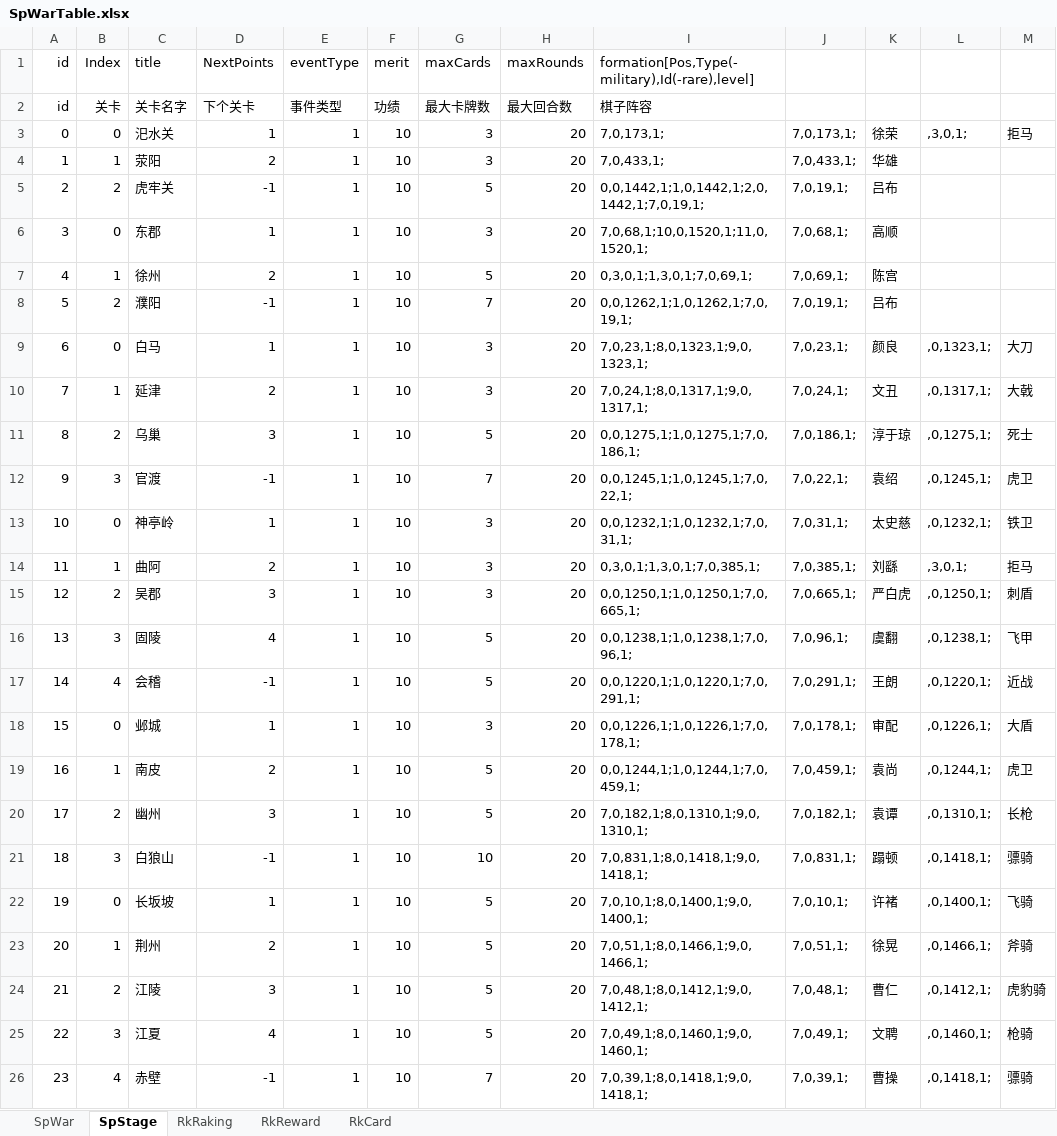
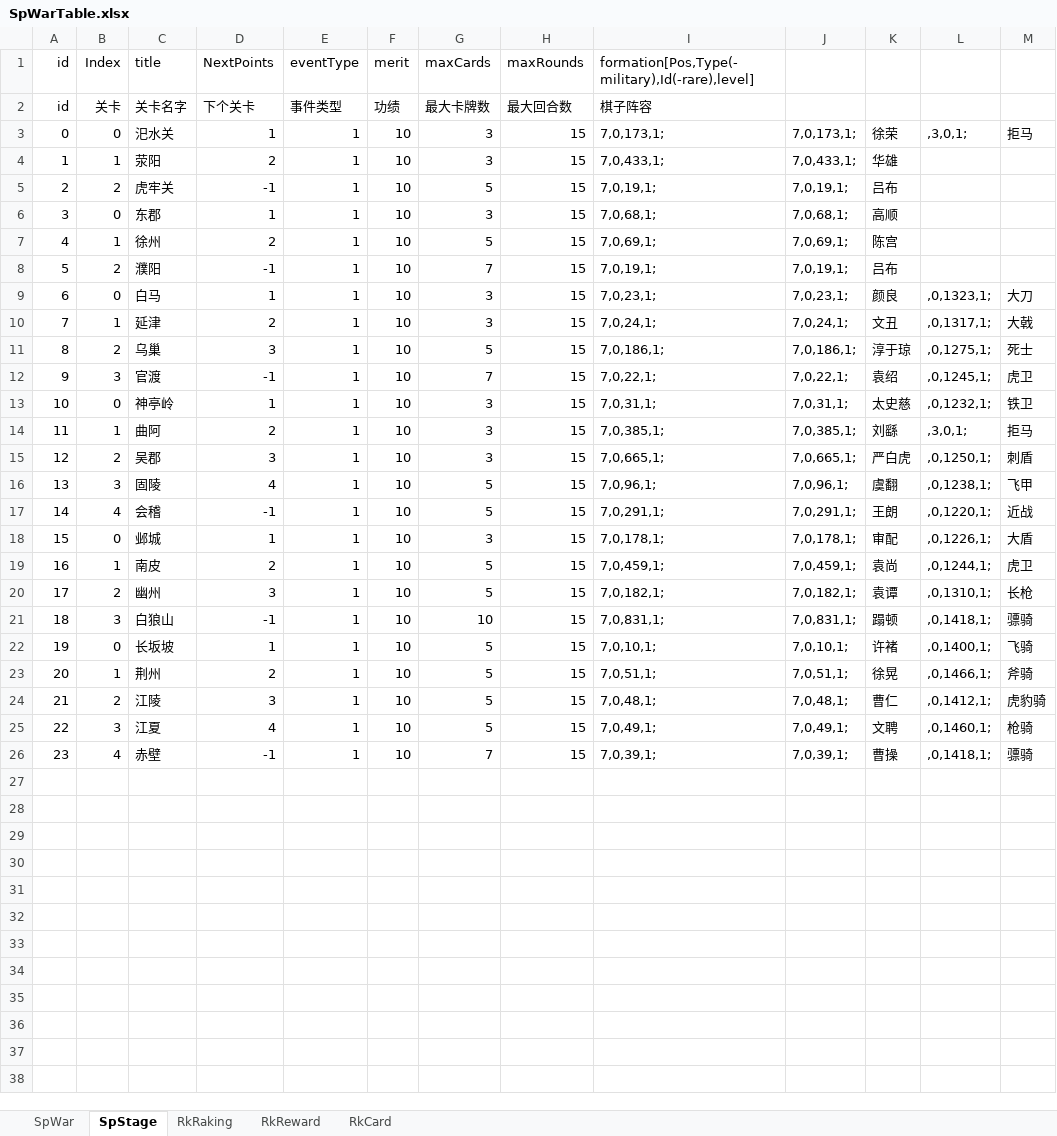
Before and after one commit to MiYanLiang/HeroScrollPj, an Excel workbook: Server/SpWarTable.xlsx, sheet SpStage, drawn as a sheet; values as stored, in another font and other column widths than the file's, no borders; the diff names each change by its address in the sheet, - before the commit and + after, or states it on an @@ line.

```diff
--- a/Server/SpWarTable.xlsx (sheet SpStage)
+++ b/Server/SpWarTable.xlsx (sheet SpStage)
-H3:H26 (maxRounds): 20
+H3:H26 (maxRounds): 15
-I5: 0,0,1442,1;1,0,1442,1;2,0,1442,1;7,0,19,1;
+I5: 7,0,19,1;
-I6: 7,0,68,1;10,0,1520,1;11,0,1520,1;
+I6: 7,0,68,1;
-I7: 0,3,0,1;1,3,0,1;7,0,69,1;
+I7: 7,0,69,1;
-I8: 0,0,1262,1;1,0,1262,1;7,0,19,1;
+I8: 7,0,19,1;
-I9: 7,0,23,1;8,0,1323,1;9,0,1323,1;
+I9: 7,0,23,1;
-I10: 7,0,24,1;8,0,1317,1;9,0,1317,1;
+I10: 7,0,24,1;
-I11: 0,0,1275,1;1,0,1275,1;7,0,186,1;
+I11: 7,0,186,1;
-I12: 0,0,1245,1;1,0,1245,1;7,0,22,1;
+I12: 7,0,22,1;
-I13: 0,0,1232,1;1,0,1232,1;7,0,31,1;
+I13: 7,0,31,1;
-I14: 0,3,0,1;1,3,0,1;7,0,385,1;
+I14: 7,0,385,1;
-I15: 0,0,1250,1;1,0,1250,1;7,0,665,1;
+I15: 7,0,665,1;
-I16: 0,0,1238,1;1,0,1238,1;7,0,96,1;
+I16: 7,0,96,1;
-I17: 0,0,1220,1;1,0,1220,1;7,0,291,1;
+I17: 7,0,291,1;
-I18: 0,0,1226,1;1,0,1226,1;7,0,178,1;
+I18: 7,0,178,1;
-I19: 0,0,1244,1;1,0,1244,1;7,0,459,1;
+I19: 7,0,459,1;
-I20: 7,0,182,1;8,0,1310,1;9,0,1310,1;
+I20: 7,0,182,1;
-I21: 7,0,831,1;8,0,1418,1;9,0,1418,1;
+I21: 7,0,831,1;
-I22: 7,0,10,1;8,0,1400,1;9,0,1400,1;
+I22: 7,0,10,1;
-I23: 7,0,51,1;8,0,1466,1;9,0,1466,1;
+I23: 7,0,51,1;
-I24: 7,0,48,1;8,0,1412,1;9,0,1412,1;
+I24: 7,0,48,1;
-I25: 7,0,49,1;8,0,1460,1;9,0,1460,1;
+I25: 7,0,49,1;
-I26: 7,0,39,1;8,0,1418,1;9,0,1418,1;
+I26: 7,0,39,1;
```
Also changed, not shown: 1 other file.
